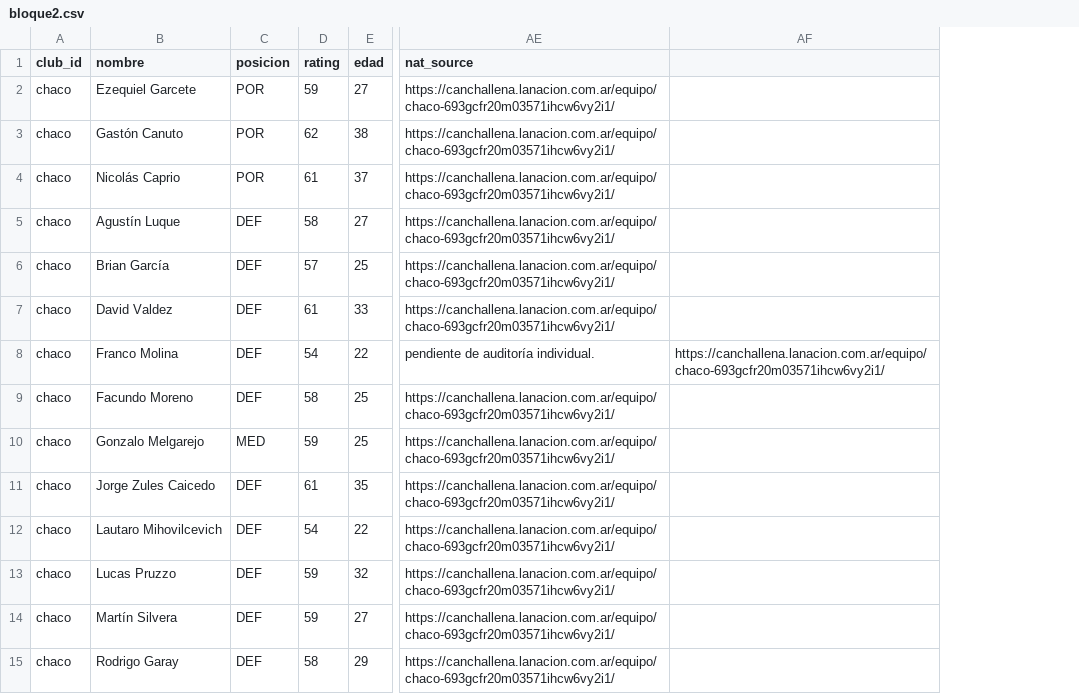
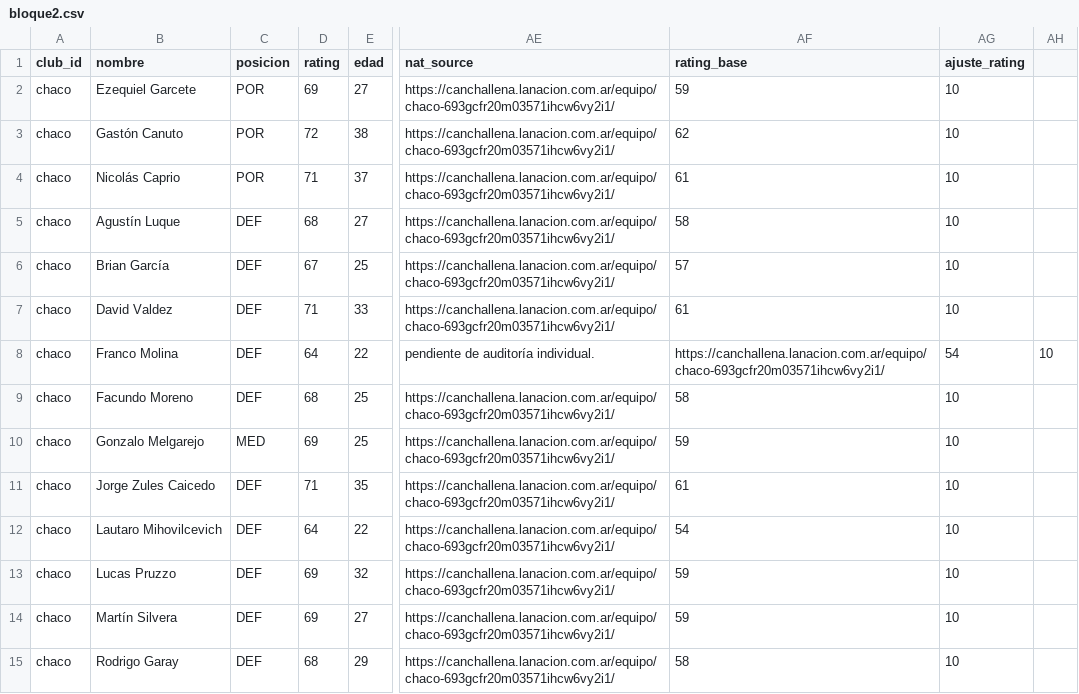
Before and after one commit to carp1901/liga-fc1, a CSV file: planteles/borradores/primera-nacional-2026/bloque2.csv, drawn as a sheet; only a part is shown, gaps mark what is left out; removed rows and columns are numbered as before the commit, all else as after; the diff covers the shown part only; the diff names each change by its address in the sheet, - before the commit and + after, or states it on an @@ line.

Commit message:
Ajusta escala general de medias +10 puntos

```diff
--- a/planteles/borradores/primera-nacional-2026/bloque2.csv
+++ b/planteles/borradores/primera-nacional-2026/bloque2.csv
-column AF, row 8: https://canchallena.lanacion.com.ar/equipo/chaco-693gcfr20m03571ihcw6vy2i1/
+column AF (rating_base), rows 2-15: 59 | 62 | 61 | 58 | 57 | 61 | https://canchallena.lanacion.com.ar/equipo/chaco-693gcfr20m03571ihcw6vy2i1/ | 58 | 59 | 61 | 54 | 59 | 59 | 58
+column AG (ajuste_rating), rows 2-15: 10 | 10 | 10 | 10 | 10 | 10 | 54 | 10 | 10 | 10 | 10 | 10 | 10 | 10
+column AH, row 8: 10
-D2 (rating): 59
+D2 (rating): 69
-D3 (rating): 62
+D3 (rating): 72
-D4 (rating): 61
+D4 (rating): 71
-D5 (rating): 58
+D5 (rating): 68
-D6 (rating): 57
+D6 (rating): 67
-D7 (rating): 61
+D7 (rating): 71
-D8 (rating): 54
+D8 (rating): 64
-D9 (rating): 58
+D9 (rating): 68
-D10 (rating): 59
+D10 (rating): 69
-D11 (rating): 61
+D11 (rating): 71
-D12 (rating): 54
+D12 (rating): 64
-D13:D14 (rating): 59
+D13:D14 (rating): 69
-D15 (rating): 58
+D15 (rating): 68
```
Also changed, not shown: 158 edited cells elsewhere in this file.
